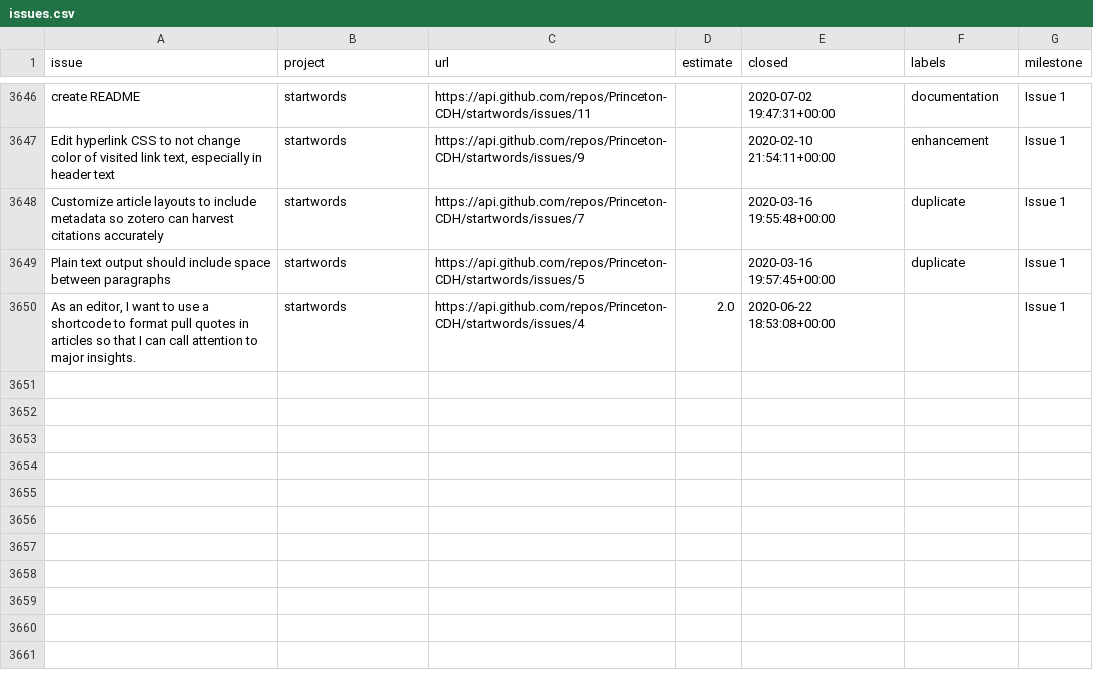
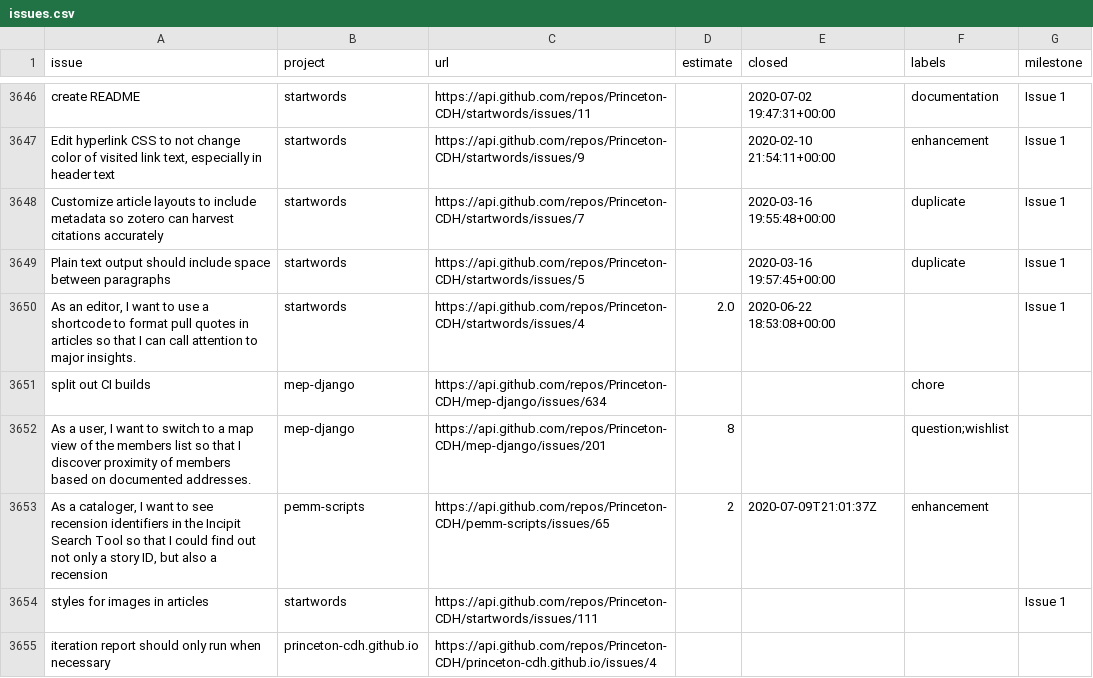
Before and after one commit to Princeton-CDH/princeton-cdh.github.io, a CSV file: data/issues.csv, drawn as a sheet; only a part is shown, gaps mark what is left out.

```diff
--- a/data/issues.csv
+++ b/data/issues.csv
@@ -3650 +3650,6 @@ Plain text output should include space between paragraphs,startwords,https://api
 "As an editor, I want to use a shortcode to format pull quotes in articles so that I can call attention to major insights.",startwords,https://api.github.com/repos/Princeton-CDH/startwords/issues/4,2.0,2020-06-22 18:53:08+00:00,,Issue 1
+split out CI builds,mep-django,https://api.github.com/repos/Princeton-CDH/mep-django/issues/634,,,chore,
+"As a user, I want to switch to a map view of the members list so that I discover proximity of members based on documented addresses.",mep-django,https://api.github.com/repos/Princeton-CDH/mep-django/issues/201,8,,question;wishlist,
+"As a cataloger, I want to see recension identifiers in the Incipit Search Tool so that I could find out not only a story ID, but also a recension",pemm-scripts,https://api.github.com/repos/Princeton-CDH/pemm-scripts/issues/65,2,2020-07-09T21:01:37Z,enhancement,
+styles for images in articles,startwords,https://api.github.com/repos/Princeton-CDH/startwords/issues/111,,,,Issue 1
+iteration report should only run when necessary,princeton-cdh.github.io,https://api.github.com/repos/Princeton-CDH/princeton-cdh.github.io/issues/4,,,,
```
Also changed, not shown: 1 other file.
